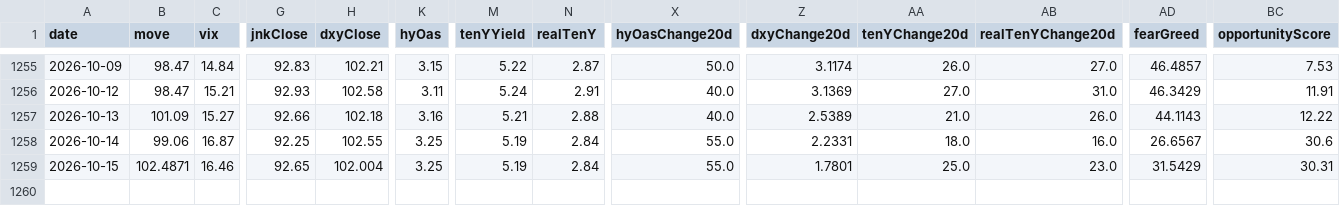
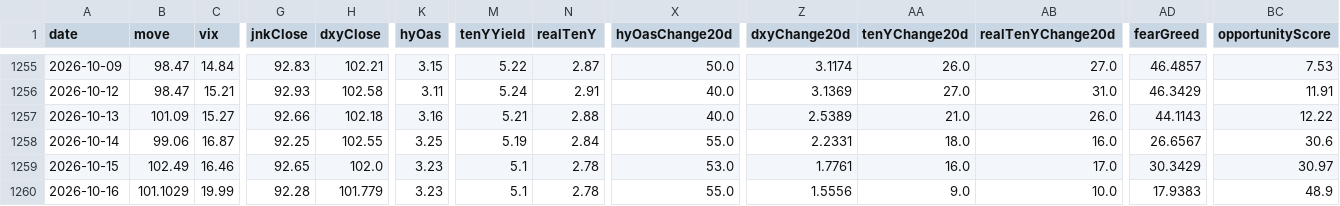
Before and after one commit to Kohaningithub/market-regime-dashboard, a CSV file: data/allocation_signal_history.csv, drawn as a sheet; only a part is shown, gaps mark what is left out; rows hold the shown columns only; the diff names each change by its address in the sheet, - before the commit and + after, or states it on an @@ line.

```diff
--- a/data/allocation_signal_history.csv
+++ b/data/allocation_signal_history.csv
-B1259 (move): 102.4871
+B1259 (move): 102.49
-H1259 (dxyClose): 102.004
+H1259 (dxyClose): 102.0
-K1259 (hyOas): 3.25
+K1259 (hyOas): 3.23
-M1259 (tenYYield): 5.19
+M1259 (tenYYield): 5.1
-N1259 (realTenY): 2.84
+N1259 (realTenY): 2.78
-X1259 (hyOasChange20d): 55.0
+X1259 (hyOasChange20d): 53.0
-Z1259 (dxyChange20d): 1.7801
+Z1259 (dxyChange20d): 1.7761
-AA1259 (tenYChange20d): 25.0
+AA1259 (tenYChange20d): 16.0
-AB1259 (realTenYChange20d): 23.0
+AB1259 (realTenYChange20d): 17.0
-AD1259 (fearGreed): 31.5429
+AD1259 (fearGreed): 30.3429
-BC1259 (opportunityScore): 30.31
+BC1259 (opportunityScore): 30.97
+row 1260: 2026-10-16 | 101.1029 | 19.99 | 92.28 | 101.779 | 3.23 | 5.1 | 2.78 | 55.0 | 1.5556 | 9.0 | 10.0 | 17.9383 | 48.9
```
Also changed, not shown: data/regime_model_history_5y.csv, 8 other files.
